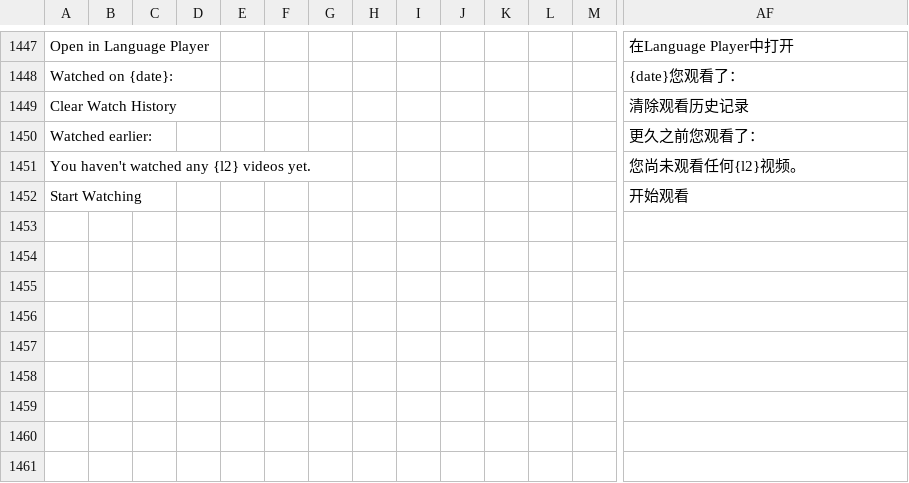
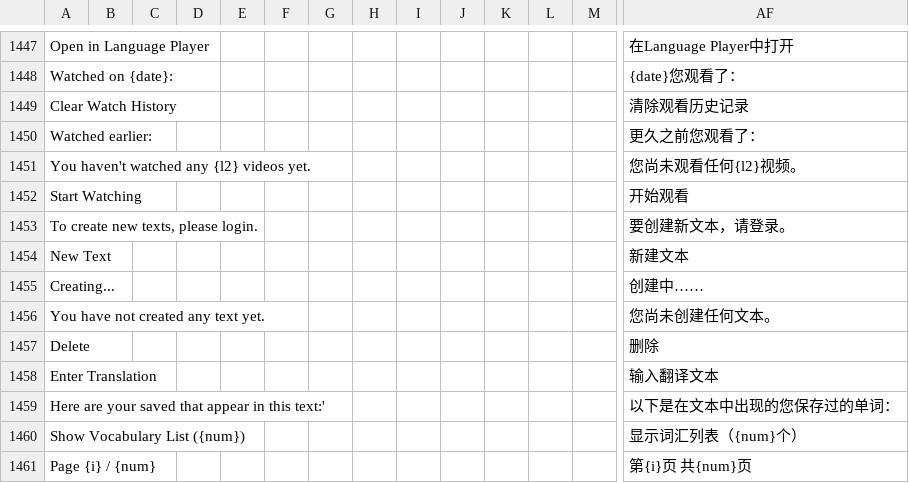
Before and after one commit to longjiang/zerotohero-nuxt, a CSV file: lib/translations.csv, drawn as a sheet; only a part is shown, gaps mark what is left out; rows hold the shown columns only; the diff names each change by its address in the sheet, - before the commit and + after, or states it on an @@ line.

```diff
--- a/lib/translations.csv
+++ b/lib/translations.csv
+row 1453: To create new texts, please login. |  |  |  |  |  |  |  |  |  |  |  |  | 要创建新文本，请登录。
+row 1454: New Text |  |  |  |  |  |  |  |  |  |  |  |  | 新建文本
+row 1455: Creating... |  |  |  |  |  |  |  |  |  |  |  |  | 创建中……
+row 1456: You have not created any text yet. |  |  |  |  |  |  |  |  |  |  |  |  | 您尚未创建任何文本。
+row 1457: Delete |  |  |  |  |  |  |  |  |  |  |  |  | 删除
+row 1458: Enter Translation |  |  |  |  |  |  |  |  |  |  |  |  | 输入翻译文本
+row 1459: Here are your saved that appear in this text:' |  |  |  |  |  |  |  |  |  |  |  |  | 以下是在文本中出现的您保存过的单词：
+row 1460: Show Vocabulary List ({num}) |  |  |  |  |  |  |  |  |  |  |  |  | 显示词汇列表（{num}个）
+row 1461: Page {i} / {num} |  |  |  |  |  |  |  |  |  |  |  |  | 第{i}页 共{num}页
```
Also changed, not shown: 5 other files.
